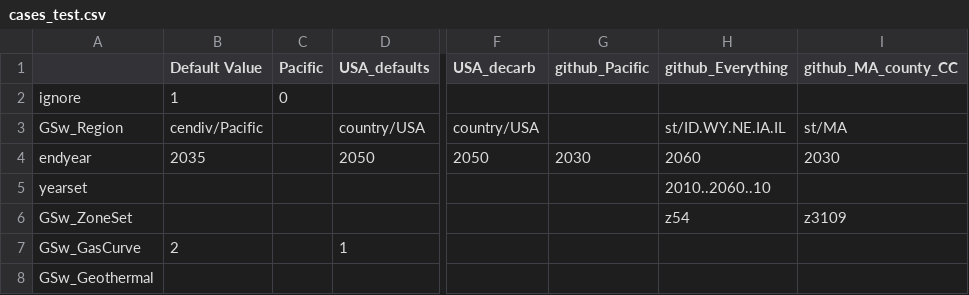
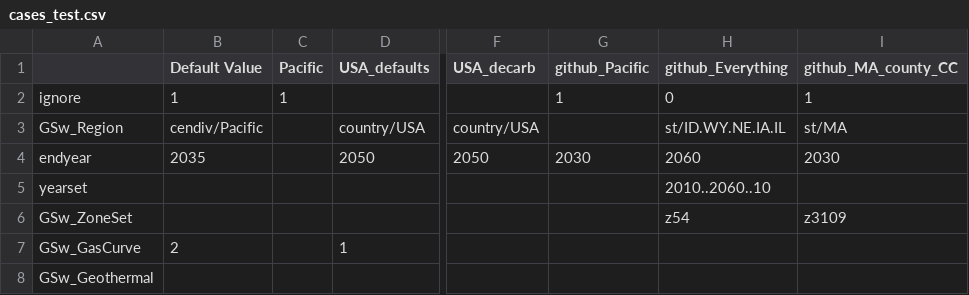
Before and after one commit to ReEDS-Model/ReEDS, a CSV file: cases_test.csv, drawn as a sheet; only a part is shown, gaps mark what is left out; the diff names each change by its address in the sheet, - before the commit and + after, or states it on an @@ line.

```diff
--- a/cases_test.csv
+++ b/cases_test.csv
-C2 (Pacific): 0
+C2 (Pacific): 1
-G2 (github_Pacific): (empty)
+G2 (github_Pacific): 1
-H2 (github_Everything): (empty)
+H2 (github_Everything): 0
-I2 (github_MA_county_CC): (empty)
+I2 (github_MA_county_CC): 1
```
Also changed, not shown: cases_dr.csv, 6 other files.
